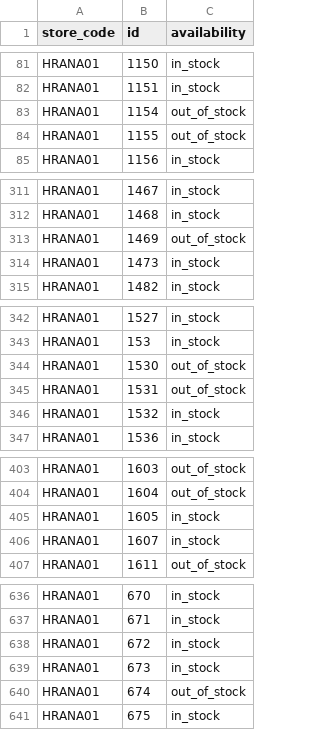
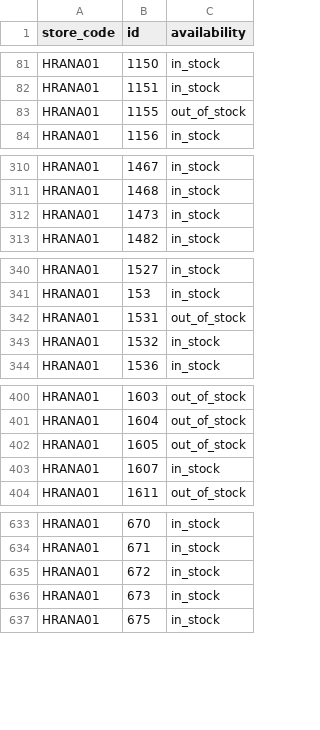
Before and after one commit to k8thegr8st/mistni-inventar, a TSV file: mistni-inventar.tsv, drawn as a sheet; only a part is shown, gaps mark what is left out.

```diff
--- a/mistni-inventar.tsv
+++ b/mistni-inventar.tsv
@@ -82,3 +82,2 @@ HRANA01	1150	in_stock
 HRANA01	1151	in_stock
-HRANA01	1154	out_of_stock
 HRANA01	1155	out_of_stock
@@ -312,3 +311,2 @@ HRANA01	1467	in_stock
 HRANA01	1468	in_stock
-HRANA01	1469	out_of_stock
 HRANA01	1473	in_stock
@@ -343,3 +341,2 @@ HRANA01	1527	in_stock
 HRANA01	153	in_stock
-HRANA01	1530	out_of_stock
 HRANA01	1531	out_of_stock
@@ -404,3 +401,3 @@ HRANA01	1603	out_of_stock
 HRANA01	1604	out_of_stock
-HRANA01	1605	in_stock
+HRANA01	1605	out_of_stock
 HRANA01	1607	in_stock
@@ -639,3 +636,2 @@ HRANA01	672	in_stock
 HRANA01	673	in_stock
-HRANA01	674	out_of_stock
 HRANA01	675	in_stock
```
